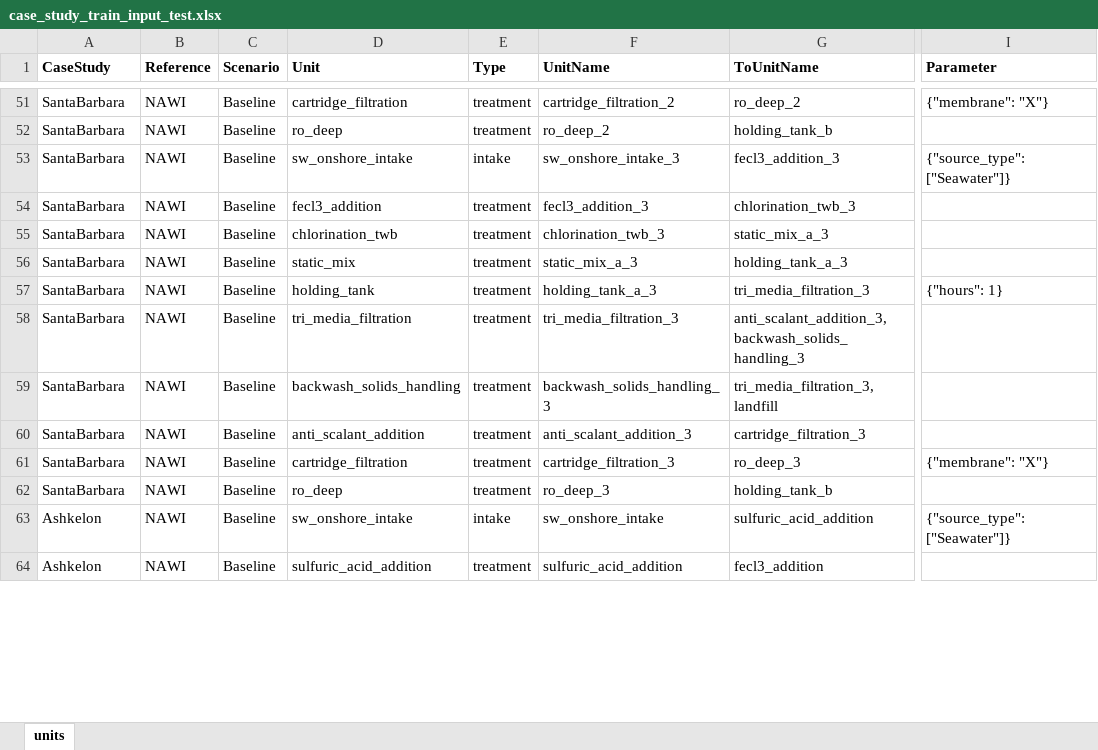
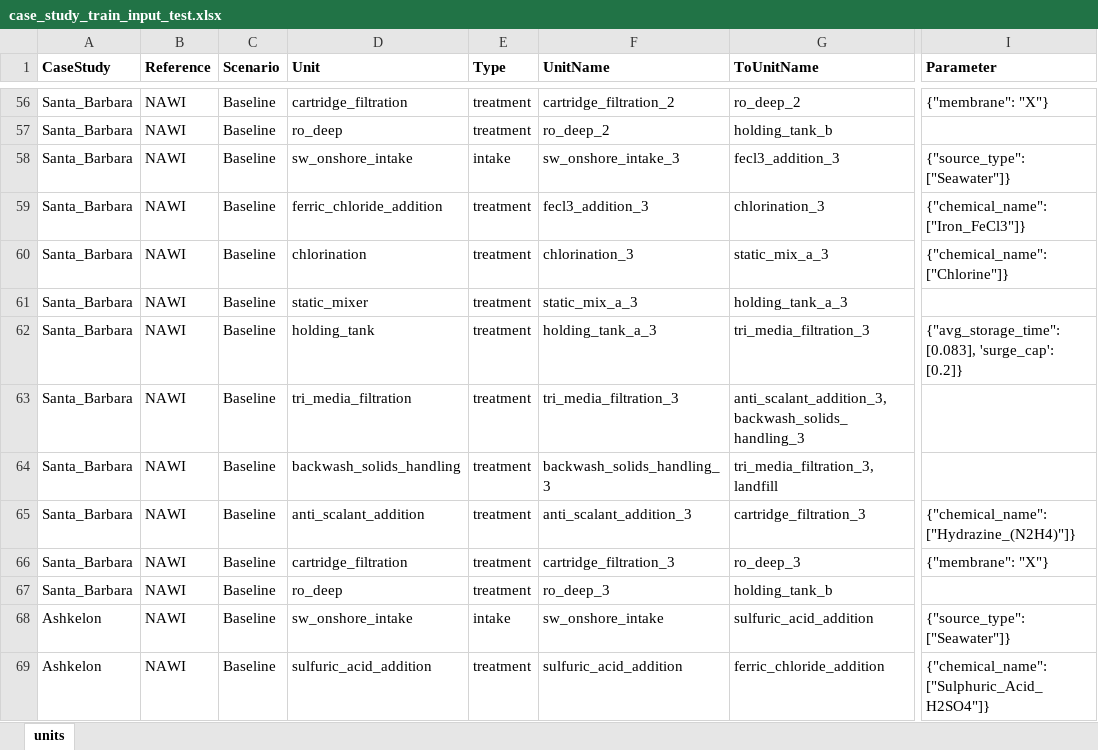
Before and after one commit to NREL/WaterTAP3, an Excel workbook: IDAES-WaterTAP3_v2/data/case_study_train_input_test.xlsx, sheet units, drawn as a sheet; only a part is shown, gaps mark what is left out; values as stored, in another font and other column widths than the file's, no borders; addresses are those after the commit; the diff covers the shown part only; the diff names each change by its address in the sheet, - before the commit and + after, or states it on an @@ line.

Commit message:
case_study_train_input_test.xlsx and adding electrodialysis_reversal.py and irwin_brine_management.py and updated the import files

```diff
--- a/IDAES-WaterTAP3_v2/data/case_study_train_input_test.xlsx (sheet units)
+++ b/IDAES-WaterTAP3_v2/data/case_study_train_input_test.xlsx (sheet units)
-A56:A67 (CaseStudy): SantaBarbara
+A56:A67 (CaseStudy): Santa_Barbara
-D59 (Unit): fecl3_addition
+D59 (Unit): ferric_chloride_addition
-G59 (ToUnitName): chlorination_twb_3
+G59 (ToUnitName): chlorination_3
-I59 (Parameter): (empty)
+I59 (Parameter): {"chemical_name": ["Iron_FeCl3"]}
-D60 (Unit): chlorination_twb
+D60 (Unit): chlorination
-F60 (UnitName): chlorination_twb_3
+F60 (UnitName): chlorination_3
-I60 (Parameter): (empty)
+I60 (Parameter): {"chemical_name": ["Chlorine"]}
-D61 (Unit): static_mix
+D61 (Unit): static_mixer
-I62 (Parameter): {"hours": 1}
+I62 (Parameter): {"avg_storage_time": [0.083], 'surge_cap': [0.2]}
-I65 (Parameter): (empty)
+I65 (Parameter): {"chemical_name": ["Hydrazine_(N2H4)"]}
-G69 (ToUnitName): fecl3_addition
+G69 (ToUnitName): ferric_chloride_addition
-I69 (Parameter): (empty)
+I69 (Parameter): {"chemical_name": ["Sulphuric_Acid_H2SO4"]}
```
Also changed, not shown: 28 added rows, 1 removed row and 146 edited cells elsewhere in this sheet, 6 other files.
